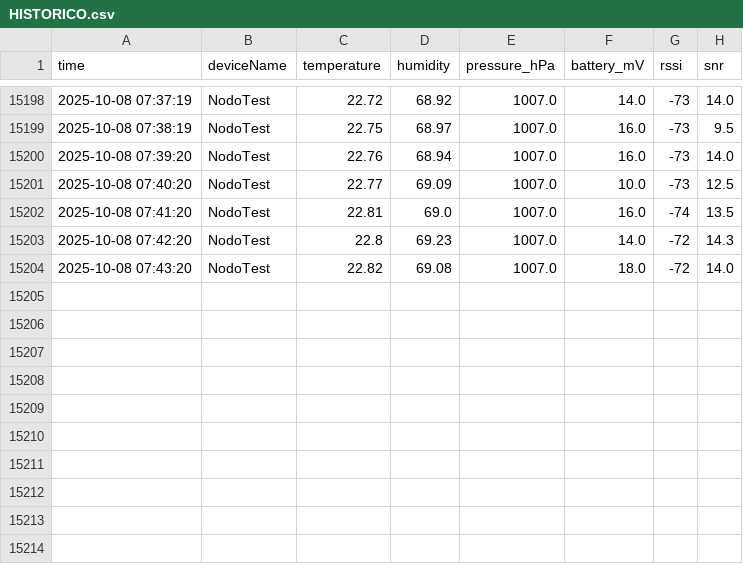
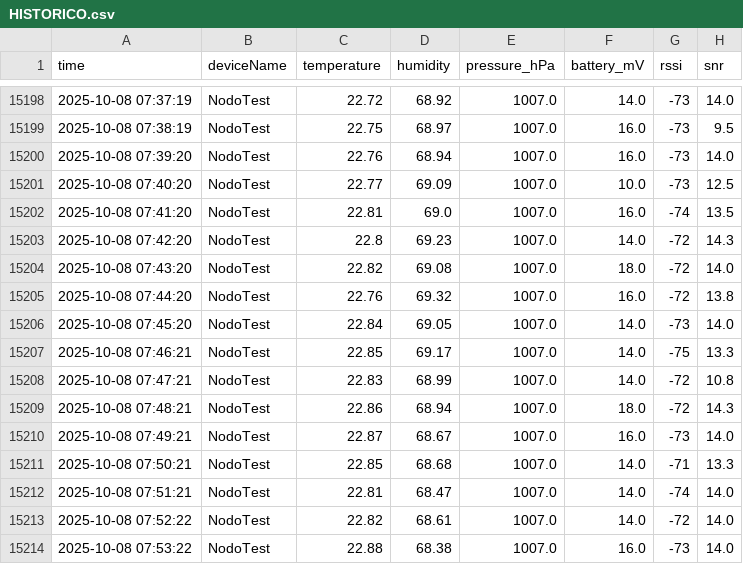
Before and after one commit to AlejoBSmith/SmartCampus_UTP, a CSV file: Data/HISTORICO.csv, drawn as a sheet; only a part is shown, gaps mark what is left out; the diff names each change by its address in the sheet, - before the commit and + after, or states it on an @@ line.

Commit message:
Update Data/HISTORICO.csv at 2025-10-08 07:53:22

```diff
--- a/Data/HISTORICO.csv
+++ b/Data/HISTORICO.csv
+row 15205: 2025-10-08 07:44:20 | NodoTest | 22.76 | 69.32 | 1007.0 | 16.0 | -72 | 13.8
+row 15206: 2025-10-08 07:45:20 | NodoTest | 22.84 | 69.05 | 1007.0 | 14.0 | -73 | 14.0
+row 15207: 2025-10-08 07:46:21 | NodoTest | 22.85 | 69.17 | 1007.0 | 14.0 | -75 | 13.3
+row 15208: 2025-10-08 07:47:21 | NodoTest | 22.83 | 68.99 | 1007.0 | 14.0 | -72 | 10.8
+row 15209: 2025-10-08 07:48:21 | NodoTest | 22.86 | 68.94 | 1007.0 | 18.0 | -72 | 14.3
+row 15210: 2025-10-08 07:49:21 | NodoTest | 22.87 | 68.67 | 1007.0 | 16.0 | -73 | 14.0
+row 15211: 2025-10-08 07:50:21 | NodoTest | 22.85 | 68.68 | 1007.0 | 14.0 | -71 | 13.3
+row 15212: 2025-10-08 07:51:21 | NodoTest | 22.81 | 68.47 | 1007.0 | 14.0 | -74 | 14.0
+row 15213: 2025-10-08 07:52:22 | NodoTest | 22.82 | 68.61 | 1007.0 | 14.0 | -72 | 14.0
+row 15214: 2025-10-08 07:53:22 | NodoTest | 22.88 | 68.38 | 1007.0 | 16.0 | -73 | 14.0
```
